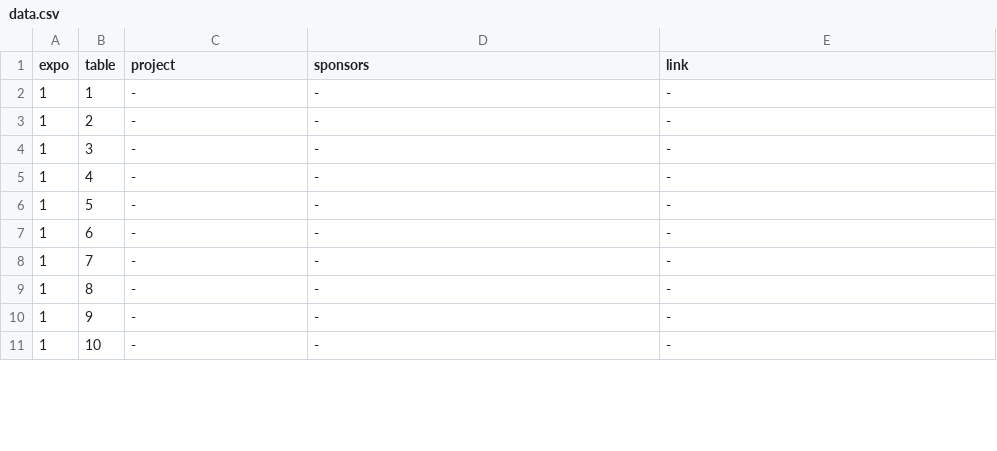
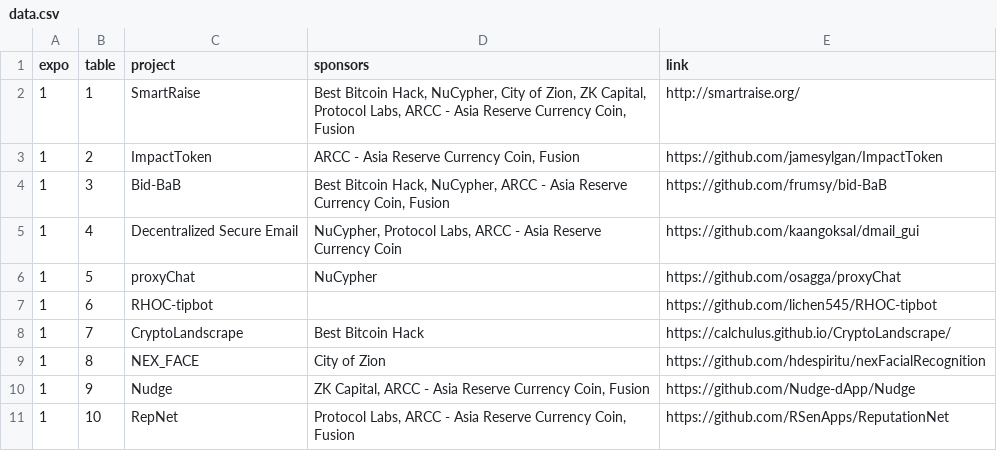
Before and after one commit to MITBitcoinHackathon/MITBitcoinHackathon.github.io, a CSV file: data/data.csv, drawn as a sheet; only a part is shown; the diff covers the shown part only.

Commit message:
add files

```diff
--- a/data/data.csv
+++ b/data/data.csv
@@ -1,11 +1,11 @@
 expo,table,project,sponsors,link
-1,1,-,-,-
-1,2,-,-,-
-1,3,-,-,-
-1,4,-,-,-
-1,5,-,-,-
-1,6,-,-,-
-1,7,-,-,-
-1,8,-,-,-
-1,9,-,-,-
-1,10,-,-,-
+1,1,SmartRaise,"Best Bitcoin Hack, NuCypher, City of Zion, ZK Capital, Protocol Labs, ARCC - Asia Reserve Currency Coin, Fusion",http://smartraise.org/
+1,2,ImpactToken,"ARCC - Asia Reserve Currency Coin, Fusion",https://github.com/jamesylgan/ImpactToken
+1,3,Bid-BaB,"Best Bitcoin Hack, NuCypher, ARCC - Asia Reserve Currency Coin, Fusion",https://github.com/frumsy/bid-BaB
+1,4,Decentralized Secure Email,"NuCypher, Protocol Labs, ARCC - Asia Reserve Currency Coin",https://github.com/kaangoksal/dmail_gui
+1,5,proxyChat,NuCypher,https://github.com/osagga/proxyChat
+1,6,RHOC-tipbot,,https://github.com/lichen545/RHOC-tipbot
+1,7,CryptoLandscrape,Best Bitcoin Hack,https://calchulus.github.io/CryptoLandscrape/
+1,8,NEX_FACE,City of Zion,https://github.com/hdespiritu/nexFacialRecognition
+1,9,Nudge,"ZK Capital, ARCC - Asia Reserve Currency Coin, Fusion",https://github.com/Nudge-dApp/Nudge
+1,10,RepNet,"Protocol Labs, ARCC - Asia Reserve Currency Coin, Fusion",https://github.com/RSenApps/ReputationNet
```
Also changed, not shown: 57 edited cells elsewhere in this file.
